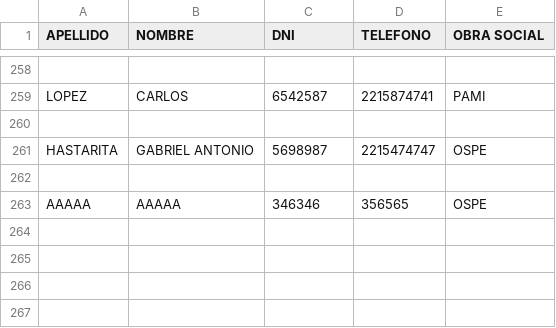
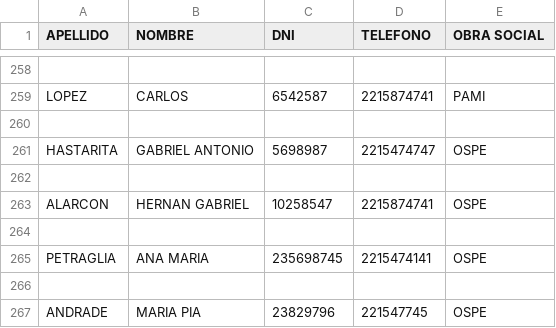
Before and after one commit to Lumacel/trabajo_final, a CSV file: afiliados/afiliados.csv, drawn as a sheet; only a part is shown, gaps mark what is left out; addresses are those after the commit; the diff names each change by its address in the sheet, - before the commit and + after, or states it on an @@ line.

```diff
--- a/afiliados/afiliados.csv
+++ b/afiliados/afiliados.csv
+row 263: ALARCON | HERNAN GABRIEL | 10258547 | 2215874741 | OSPE
-row 264: AAAAA | AAAAA | 346346 | 356565 | OSPE
+row 264: (empty)
+row 265: PETRAGLIA | ANA MARIA | 235698745 | 2215474141 | OSPE
+row 266: (empty)
+row 267: ANDRADE | MARIA PIA | 23829796 | 221547745 | OSPE
```
Also changed, not shown: 1 other file.
